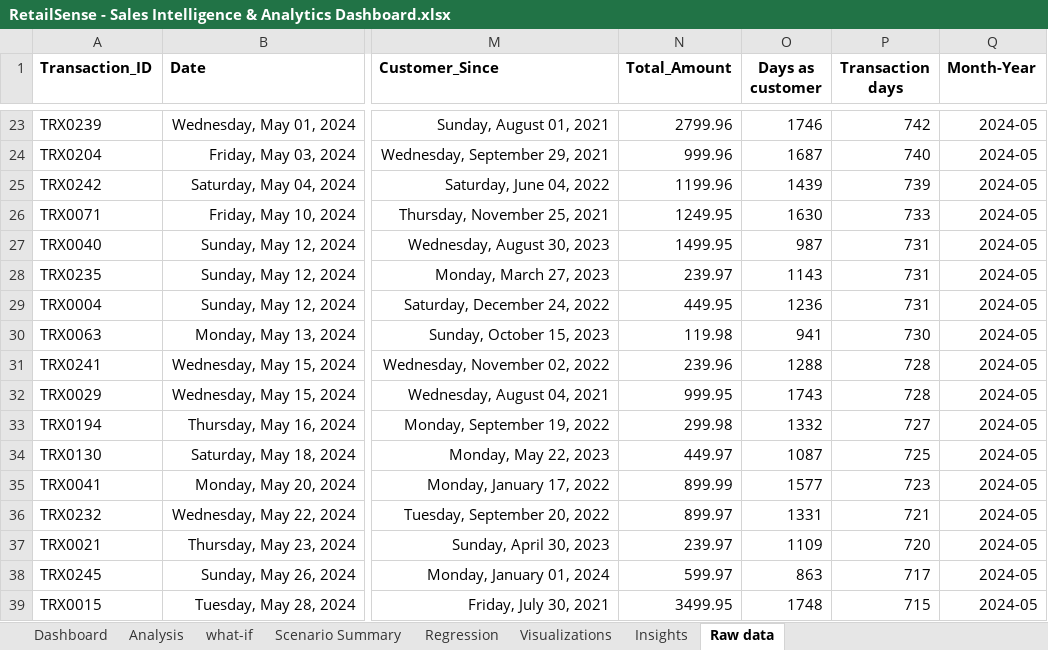
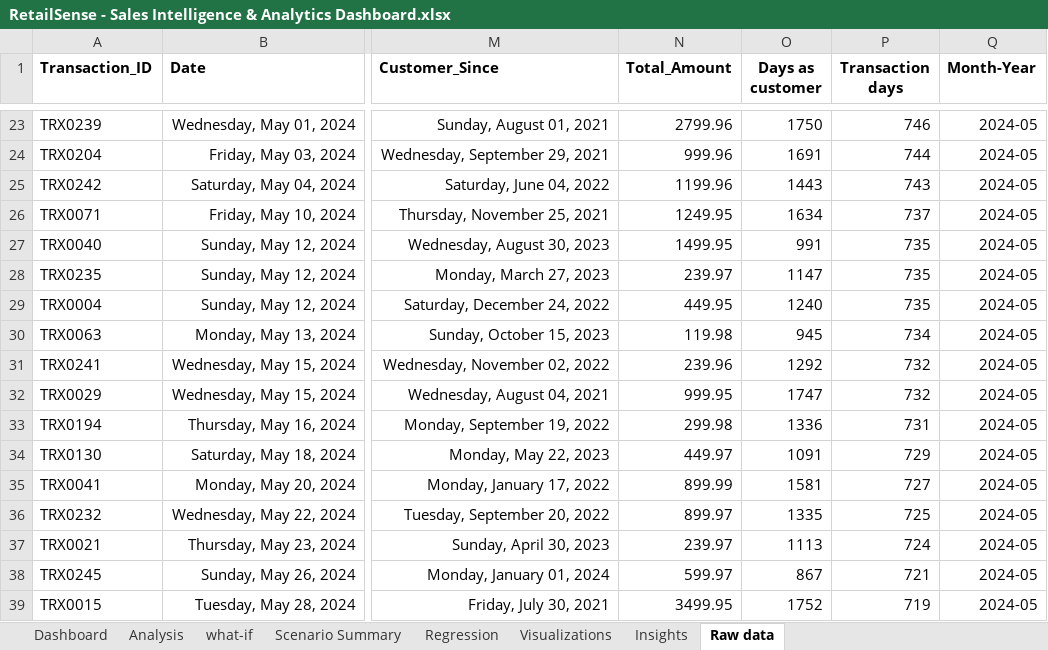
Before and after one commit to HarshalVora86/retail-sales-analytics-dashboard, an Excel workbook: RetailSense - Sales Intelligence & Analytics Dashboard.xlsx, sheet Raw data, drawn as a sheet; only a part is shown, gaps mark what is left out; values as stored, in another font and other column widths than the file's, no borders; the diff covers the shown part only; the diff names each change by its address in the sheet, - before the commit and + after, or states it on an @@ line.

```diff
--- a/RetailSense - Sales Intelligence & Analytics Dashboard.xlsx (sheet Raw data)
+++ b/RetailSense - Sales Intelligence & Analytics Dashboard.xlsx (sheet Raw data)
-O23 (Days as customer): 1746
+O23 (Days as customer): 1750
-P23 (Transaction days): 742
+P23 (Transaction days): 746
-O24 (Days as customer): 1687
+O24 (Days as customer): 1691
-P24 (Transaction days): 740
+P24 (Transaction days): 744
-O25 (Days as customer): 1439
+O25 (Days as customer): 1443
-P25 (Transaction days): 739
+P25 (Transaction days): 743
-O26 (Days as customer): 1630
+O26 (Days as customer): 1634
-P26 (Transaction days): 733
+P26 (Transaction days): 737
-O27 (Days as customer): 987
+O27 (Days as customer): 991
-P27:P29 (Transaction days): 731
+P27:P29 (Transaction days): 735
-O28 (Days as customer): 1143
+O28 (Days as customer): 1147
-O29 (Days as customer): 1236
+O29 (Days as customer): 1240
-O30 (Days as customer): 941
+O30 (Days as customer): 945
-P30 (Transaction days): 730
+P30 (Transaction days): 734
-O31 (Days as customer): 1288
+O31 (Days as customer): 1292
-P31:P32 (Transaction days): 728
+P31:P32 (Transaction days): 732
-O32 (Days as customer): 1743
+O32 (Days as customer): 1747
-O33 (Days as customer): 1332
+O33 (Days as customer): 1336
-P33 (Transaction days): 727
+P33 (Transaction days): 731
-O34 (Days as customer): 1087
+O34 (Days as customer): 1091
-P34 (Transaction days): 725
+P34 (Transaction days): 729
-O35 (Days as customer): 1577
+O35 (Days as customer): 1581
-P35 (Transaction days): 723
+P35 (Transaction days): 727
-O36 (Days as customer): 1331
+O36 (Days as customer): 1335
-P36 (Transaction days): 721
+P36 (Transaction days): 725
-O37 (Days as customer): 1109
+O37 (Days as customer): 1113
-P37 (Transaction days): 720
+P37 (Transaction days): 724
-O38 (Days as customer): 863
+O38 (Days as customer): 867
-P38 (Transaction days): 717
+P38 (Transaction days): 721
-O39 (Days as customer): 1748
+O39 (Days as customer): 1752
-P39 (Transaction days): 715
+P39 (Transaction days): 719
```
Also changed, not shown: 466 edited cells elsewhere in this sheet, sheet Analysis, sheet what-if, 2 other files.
